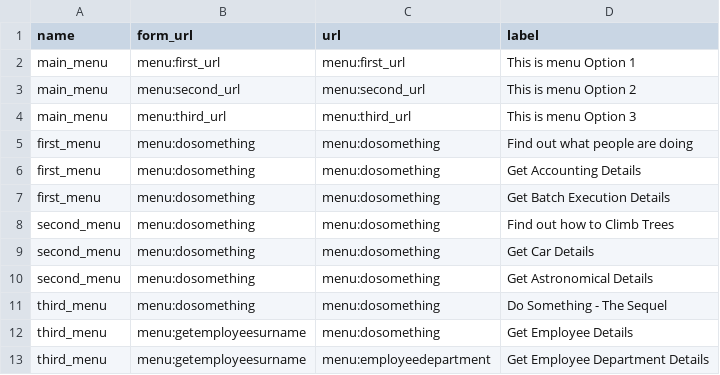
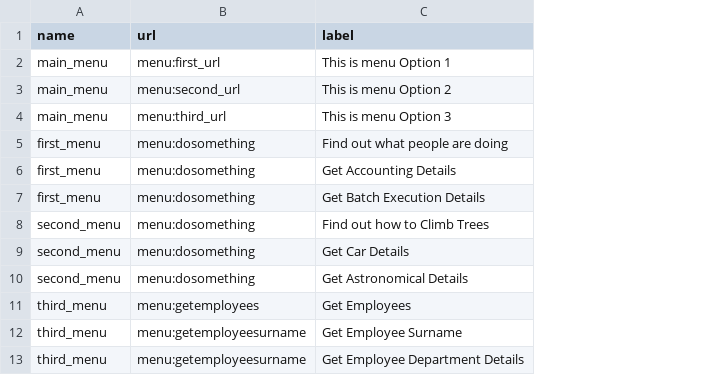
Before and after one commit to paulthompson3131/django_projects, a CSV file: mysite/scripts/MenuContent.csv, drawn as a sheet; removed rows and columns are numbered as before the commit, all else as after; the diff names each change by its address in the sheet, - before the commit and + after, or states it on an @@ line.

```diff
--- a/mysite/scripts/MenuContent.csv
+++ b/mysite/scripts/MenuContent.csv
-column B (form_url), rows 2-10: menu:first_url | menu:second_url | menu:third_url | menu:dosomething | menu:dosomething | menu:dosomething | menu:dosomething | menu:dosomething | menu:dosomething; rows 12-13: menu:getemployeesurname | menu:getemployeesurname
-row 11: third_menu | menu:dosomething | menu:dosomething | Do Something - The Sequel
-B11 (url): menu:dosomething
+B11 (url): menu:getemployees
-C11 (label): Get Employee Details
+C11 (label): Get Employees
+row 12: third_menu | menu:getemployeesurname | Get Employee Surname
-B13 (url): menu:employeedepartment
+B13 (url): menu:getemployeesurname
```
Also changed, not shown: mysite/menu/scripts/MenuContent.csv, 7 other files.
